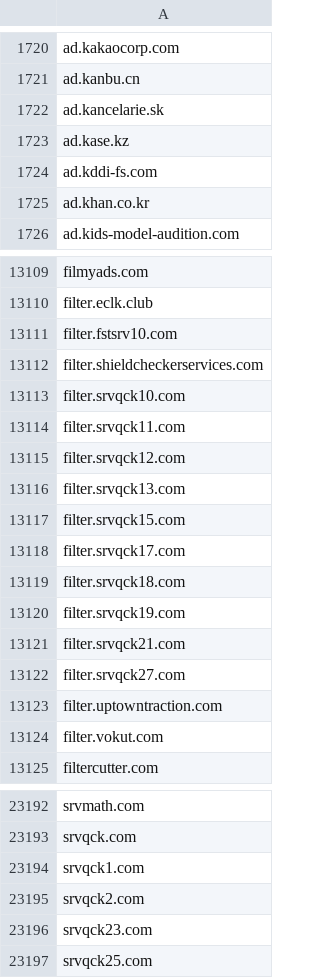
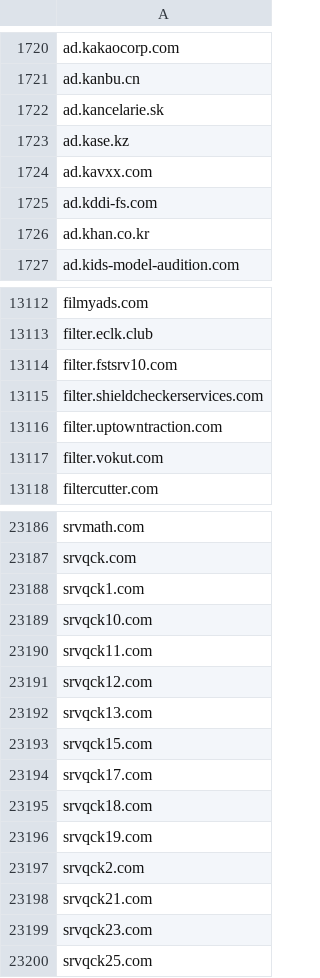
Before and after one commit to external-sources/hosts-sources, a CSV file: data/ShadowWhisperer_Ads.csv, drawn as a sheet; only a part is shown, gaps mark what is left out; the diff covers the shown part only.

```diff
--- a/data/ShadowWhisperer_Ads.csv
+++ b/data/ShadowWhisperer_Ads.csv
@@ -1723,2 +1723,3 @@ ad.kancelarie.sk
 ad.kase.kz
+ad.kavxx.com
 ad.kddi-fs.com
@@ -13112,12 +13115,2 @@ filter.fstsrv10.com
 filter.shieldcheckerservices.com
-filter.srvqck10.com
-filter.srvqck11.com
-filter.srvqck12.com
-filter.srvqck13.com
-filter.srvqck15.com
-filter.srvqck17.com
-filter.srvqck18.com
-filter.srvqck19.com
-filter.srvqck21.com
-filter.srvqck27.com
 filter.uptowntraction.com
@@ -23194,3 +23188,12 @@ srvqck.com
 srvqck1.com
+srvqck10.com
+srvqck11.com
+srvqck12.com
+srvqck13.com
+srvqck15.com
+srvqck17.com
+srvqck18.com
+srvqck19.com
 srvqck2.com
+srvqck21.com
 srvqck23.com
```
Also changed, not shown: 3 added rows elsewhere in this file, data/ShadowWhisperer_Ads_Wild.csv, data/ShadowWhisperer_Junk.csv, 5 other files.
